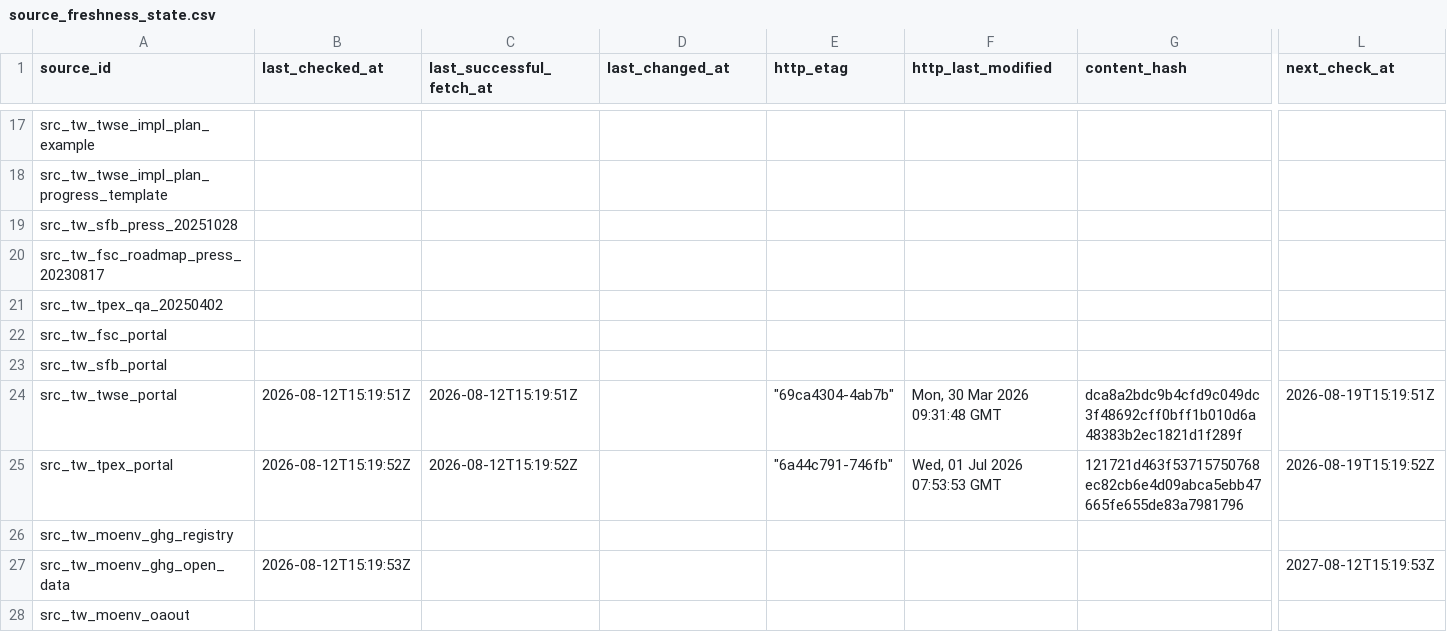
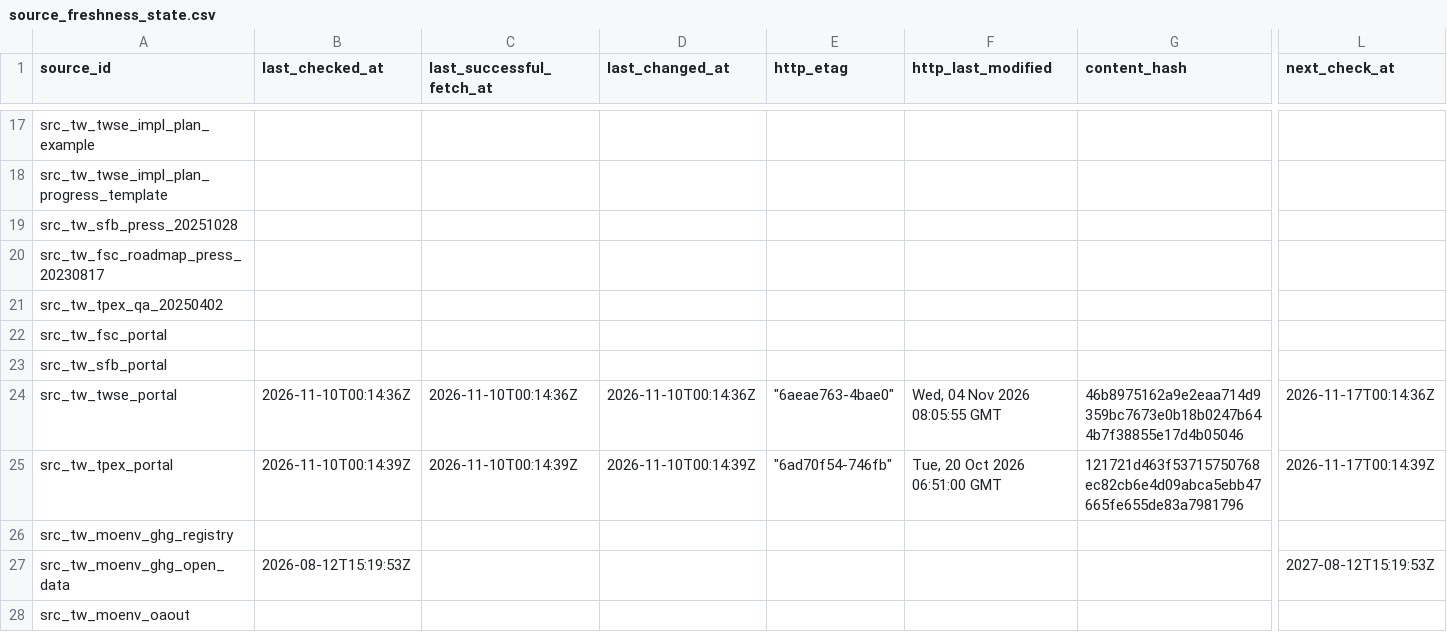
Before and after one commit to Ting-En-Chien/carbon-evidence-ledger-tw, a CSV file: data/regulatory/source_freshness_state.csv, drawn as a sheet; only a part is shown, gaps mark what is left out; the diff names each change by its address in the sheet, - before the commit and + after, or states it on an @@ line.

```diff
--- a/data/regulatory/source_freshness_state.csv
+++ b/data/regulatory/source_freshness_state.csv
-B24 (last_checked_at): 2026-08-12T15:19:51Z
+B24 (last_checked_at): 2026-11-10T00:14:36Z
-C24 (last_successful_fetch_at): 2026-08-12T15:19:51Z
+C24 (last_successful_fetch_at): 2026-11-10T00:14:36Z
-D24 (last_changed_at): (empty)
+D24 (last_changed_at): 2026-11-10T00:14:36Z
-E24 (http_etag): "69ca4304-4ab7b"
+E24 (http_etag): "6aeae763-4bae0"
-F24 (http_last_modified): Mon, 30 Mar 2026 09:31:48 GMT
+F24 (http_last_modified): Wed, 04 Nov 2026 08:05:55 GMT
-G24 (content_hash): dca8a2bdc9b4cfd9c049dc3f48692cff0bff1b010d6a48383b2ec1821d1f289f
+G24 (content_hash): 46b8975162a9e2eaa714d9359bc7673e0b18b0247b644b7f38855e17d4b05046
-L24 (next_check_at): 2026-08-19T15:19:51Z
+L24 (next_check_at): 2026-11-17T00:14:36Z
-B25 (last_checked_at): 2026-08-12T15:19:52Z
+B25 (last_checked_at): 2026-11-10T00:14:39Z
-C25 (last_successful_fetch_at): 2026-08-12T15:19:52Z
+C25 (last_successful_fetch_at): 2026-11-10T00:14:39Z
-D25 (last_changed_at): (empty)
+D25 (last_changed_at): 2026-11-10T00:14:39Z
-E25 (http_etag): "6a44c791-746fb"
+E25 (http_etag): "6ad70f54-746fb"
-F25 (http_last_modified): Wed, 01 Jul 2026 07:53:53 GMT
+F25 (http_last_modified): Tue, 20 Oct 2026 06:51:00 GMT
-L25 (next_check_at): 2026-08-19T15:19:52Z
+L25 (next_check_at): 2026-11-17T00:14:39Z
```
Also changed, not shown: data/regulatory/durable_state/regulatory_change_log.csv, data/regulatory/durable_state/source_freshness_state.csv, 8 other files.
